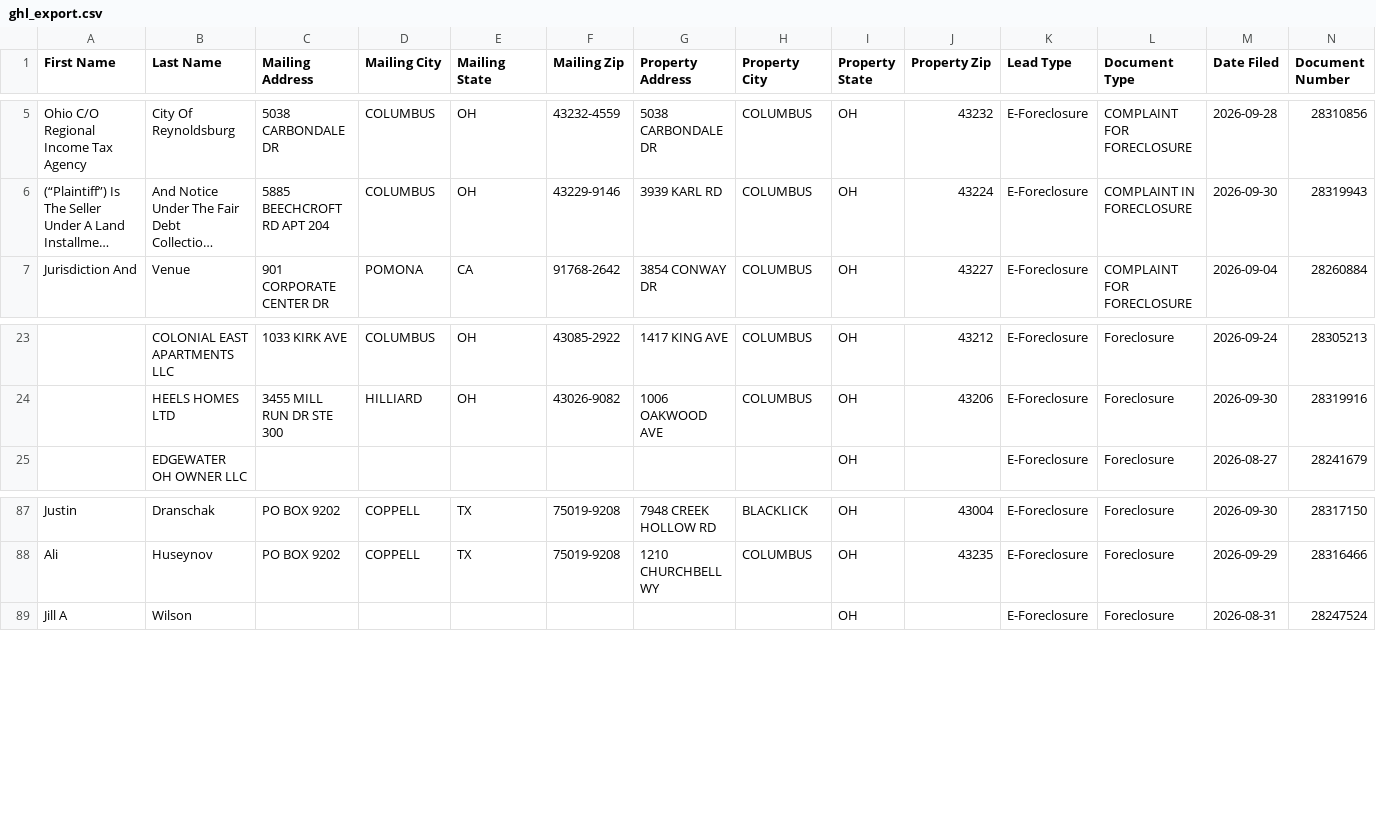
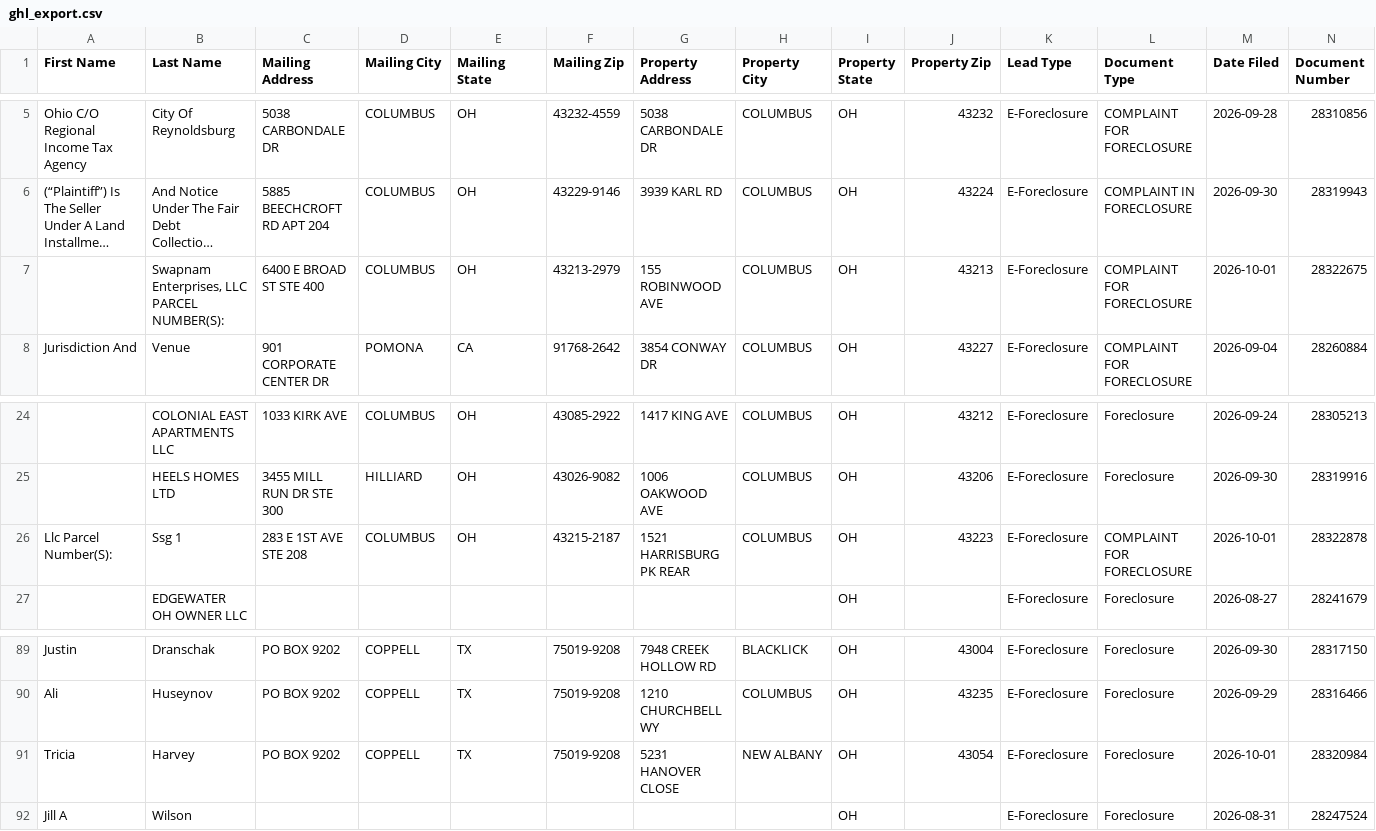
Before and after one commit to mauricewilli572000-cloud/franklin-foreclosure-scraper, a CSV file: dashboard/ghl_export.csv, drawn as a sheet; only a part is shown, gaps mark what is left out; long unchanged cells end in …; rows hold the shown columns only; the diff names each change by its address in the sheet, - before the commit and + after, or states it on an @@ line.

```diff
--- a/dashboard/ghl_export.csv
+++ b/dashboard/ghl_export.csv
+row 7:  | Swapnam Enterprises, LLC PARCEL NUMBER(S): | 6400 E BROAD ST STE 400 | COLUMBUS | OH | 43213-2979 | 155 ROBINWOOD AVE | COLUMBUS | OH | 43213 | E-Foreclosure | COMPLAINT FOR FORECLOSURE | 2026-10-01 | 28322675
+row 26: Llc Parcel Number(S): | Ssg 1 | 283 E 1ST AVE STE 208 | COLUMBUS | OH | 43215-2187 | 1521 HARRISBURG PK REAR | COLUMBUS | OH | 43223 | E-Foreclosure | COMPLAINT FOR FORECLOSURE | 2026-10-01 | 28322878
+row 91: Tricia | Harvey | PO BOX 9202 | COPPELL | TX | 75019-9208 | 5231 HANOVER CLOSE | NEW ALBANY | OH | 43054 | E-Foreclosure | Foreclosure | 2026-10-01 | 28320984
```
Also changed, not shown: 2 other files.
